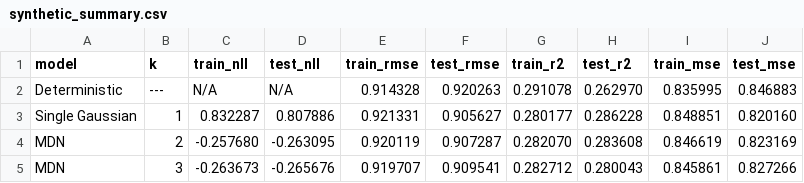
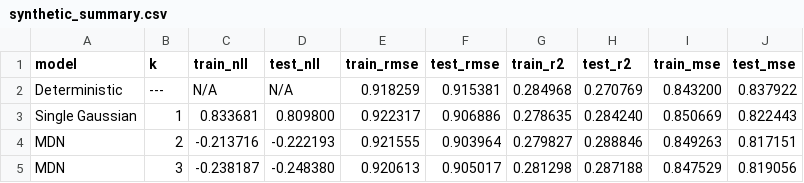
Before and after one commit to ClawCodes/probabilistic-dl, a CSV file: report/csvs/synthetic_summary.csv, drawn as a sheet; only a part is shown; the diff covers the shown part only.

```diff
--- a/report/csvs/synthetic_summary.csv
+++ b/report/csvs/synthetic_summary.csv
@@ -1,5 +1,5 @@
 model,k,train_nll,test_nll,train_rmse,test_rmse,train_r2,test_r2,train_mse,test_mse
-Deterministic,---,N/A,N/A,0.914328,0.920263,0.291078,0.262970,0.835995,0.846883
-Single Gaussian,1,0.832287,0.807886,0.921331,0.905627,0.280177,0.286228,0.848851,0.820160
-MDN,2,-0.257680,-0.263095,0.920119,0.907287,0.282070,0.283608,0.846619,0.823169
-MDN,3,-0.263673,-0.265676,0.919707,0.909541,0.282712,0.280043,0.845861,0.827266
+Deterministic,---,N/A,N/A,0.918259,0.915381,0.284968,0.270769,0.843200,0.837922
+Single Gaussian,1,0.833681,0.809800,0.922317,0.906886,0.278635,0.284240,0.850669,0.822443
+MDN,2,-0.213716,-0.222193,0.921555,0.903964,0.279827,0.288846,0.849263,0.817151
+MDN,3,-0.238187,-0.248380,0.920613,0.905017,0.281298,0.287188,0.847529,0.819056
```
Also changed, not shown: 16 edited cells elsewhere in this file, report/csvs/wind_turbine_density_grid_component_weights.csv, report/csvs/wind_turbine_summary.csv, 21 other files.
